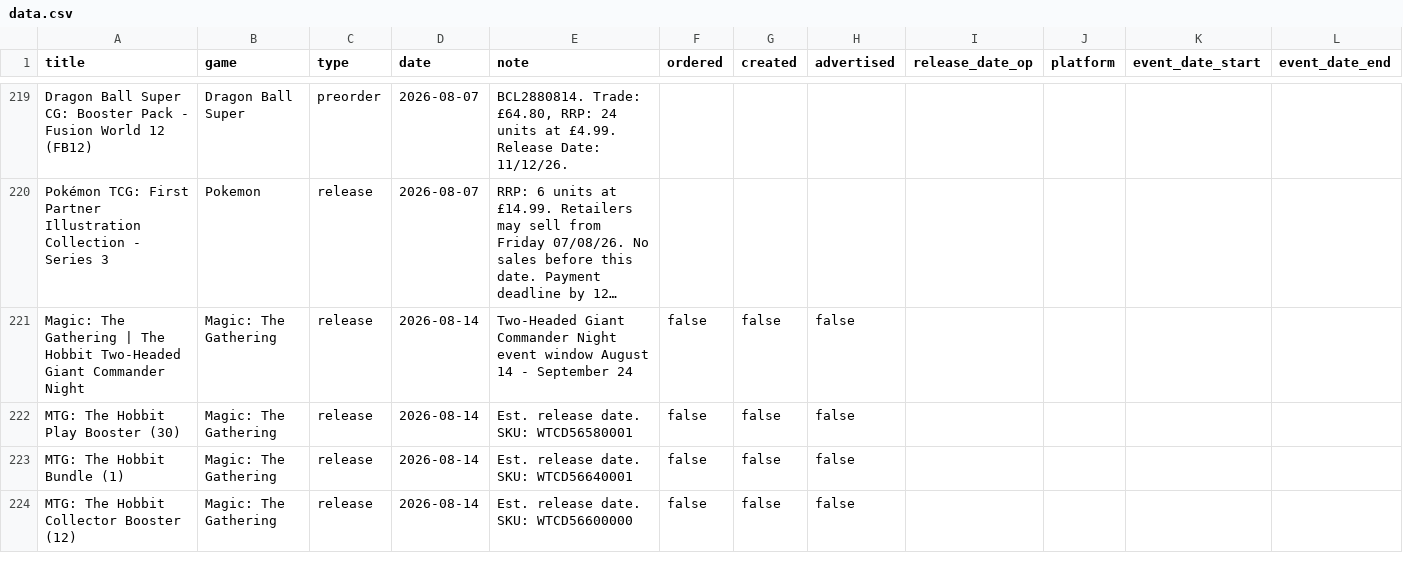
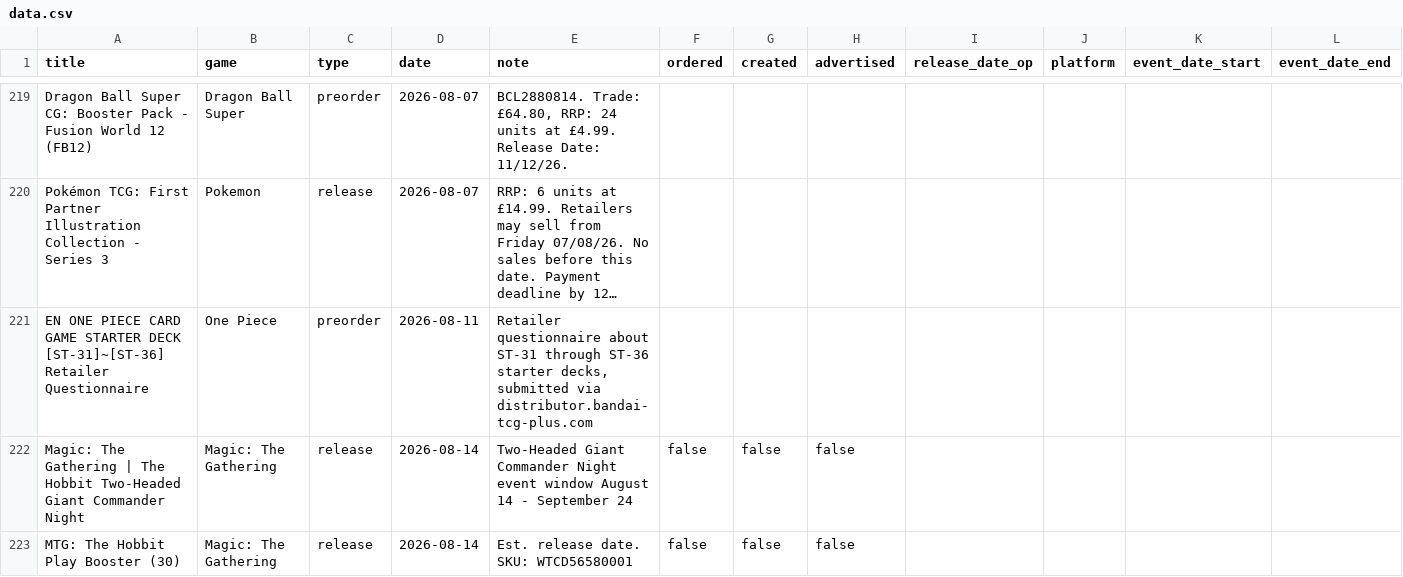
Before and after one commit to ludoquist-maker/tcg-tracker, a CSV file: data.csv, drawn as a sheet; only a part is shown, gaps mark what is left out; the shorter side is filled out with more unchanged rows; long unchanged cells end in …; the diff names each change by its address in the sheet, - before the commit and + after, or states it on an @@ line.

Commit message:
Auto-update: success_1_events_added

```diff
--- a/data.csv
+++ b/data.csv
+row 221: EN ONE PIECE CARD GAME STARTER DECK [ST-31]~[ST-36] Retailer Questionnaire | One Piece | preorder | 2026-08-11 | Retailer questionnaire about ST-31 through ST-36 starter decks, submitted via distributor.bandai-tcg-plus.com
```
